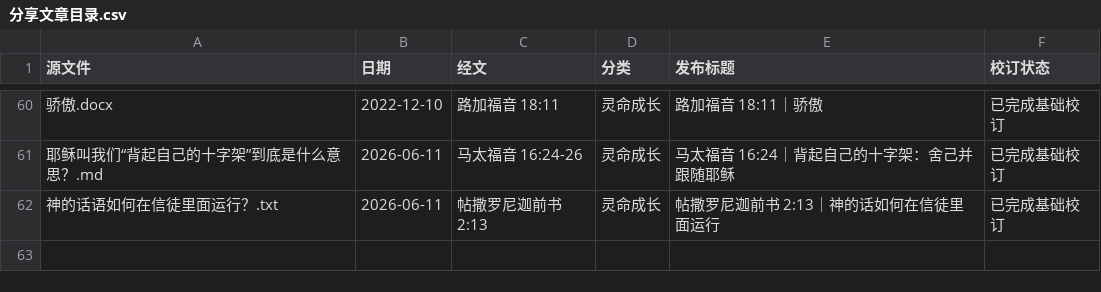
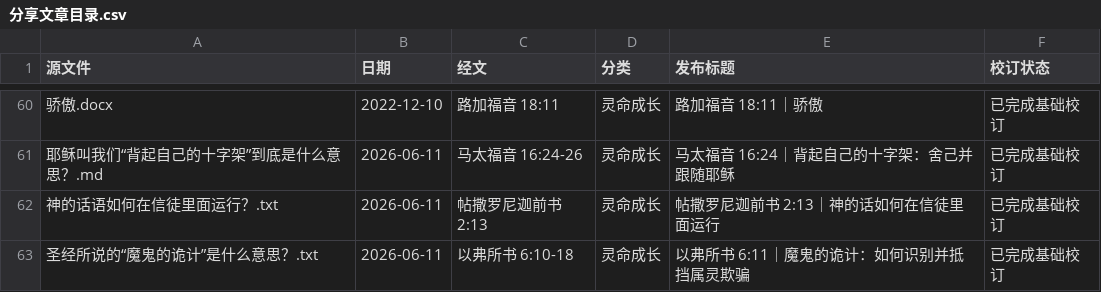
Before and after one commit to Ronnie0229/Ronnie0229.github.io, a CSV file: docs/内容整理报告/分享文章目录.csv, drawn as a sheet; only a part is shown, gaps mark what is left out; the diff names each change by its address in the sheet, - before the commit and + after, or states it on an @@ line.

```diff
--- a/docs/内容整理报告/分享文章目录.csv
+++ b/docs/内容整理报告/分享文章目录.csv
+row 63: 圣经所说的“魔鬼的诡计”是什么意思？.txt | 2026-06-11 | 以弗所书 6:10-18 | 灵命成长 | 以弗所书 6:11｜魔鬼的诡计：如何识别并抵挡属灵欺骗 | 已完成基础校订
```
Also changed, not shown: 2 other files.
